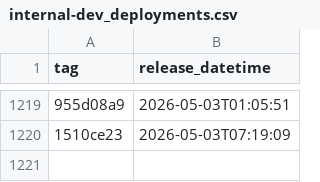
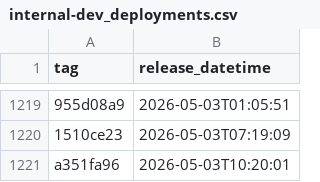
Before and after one commit to uk-gov-mirror/nhsdigital.prescriptionsforpatients, a CSV file: _data/internal-dev_deployments.csv, drawn as a sheet; only a part is shown, gaps mark what is left out; the diff names each change by its address in the sheet, - before the commit and + after, or states it on an @@ line.

```diff
--- a/_data/internal-dev_deployments.csv
+++ b/_data/internal-dev_deployments.csv
+row 1221: a351fa96 | 2026-05-03T10:20:01
```
Also changed, not shown: 1 other file.
